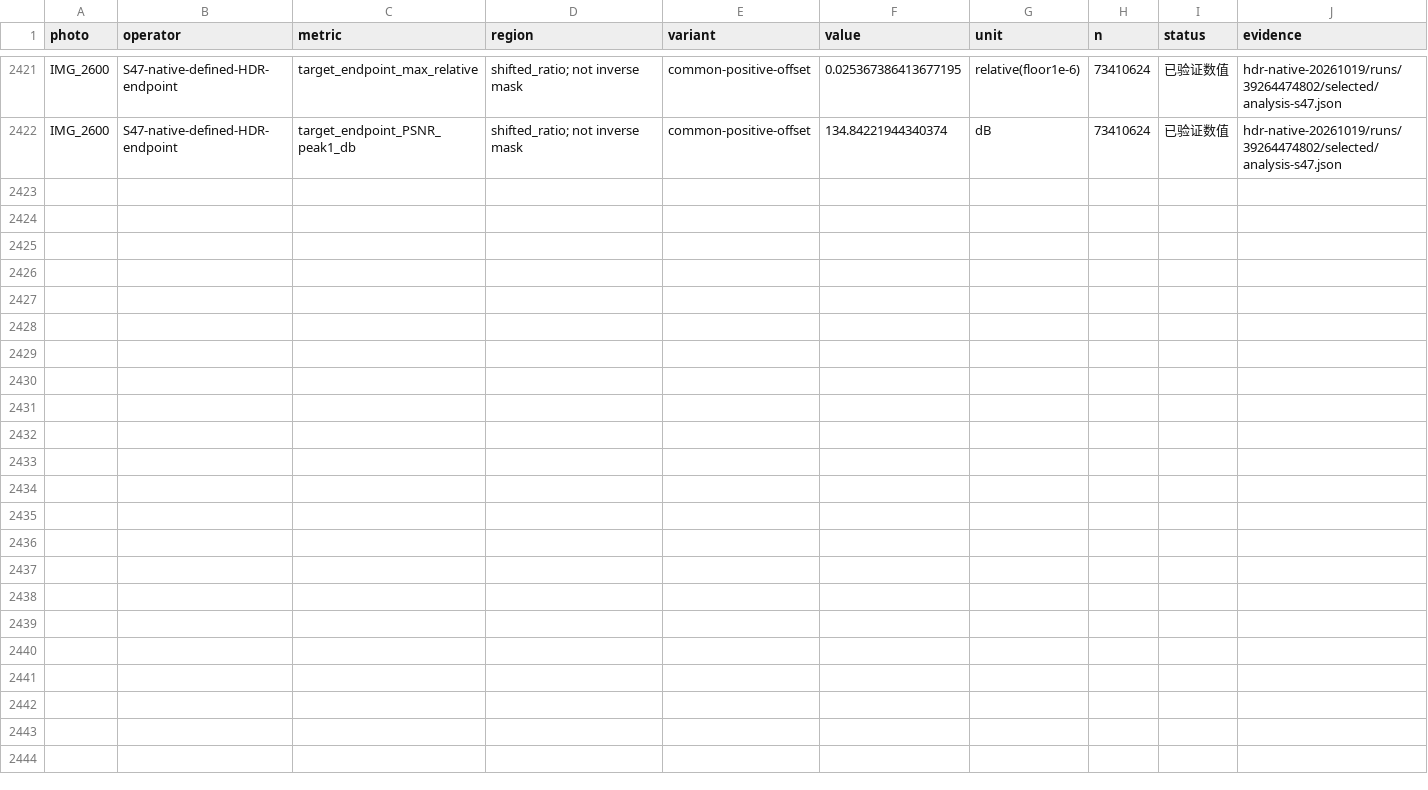
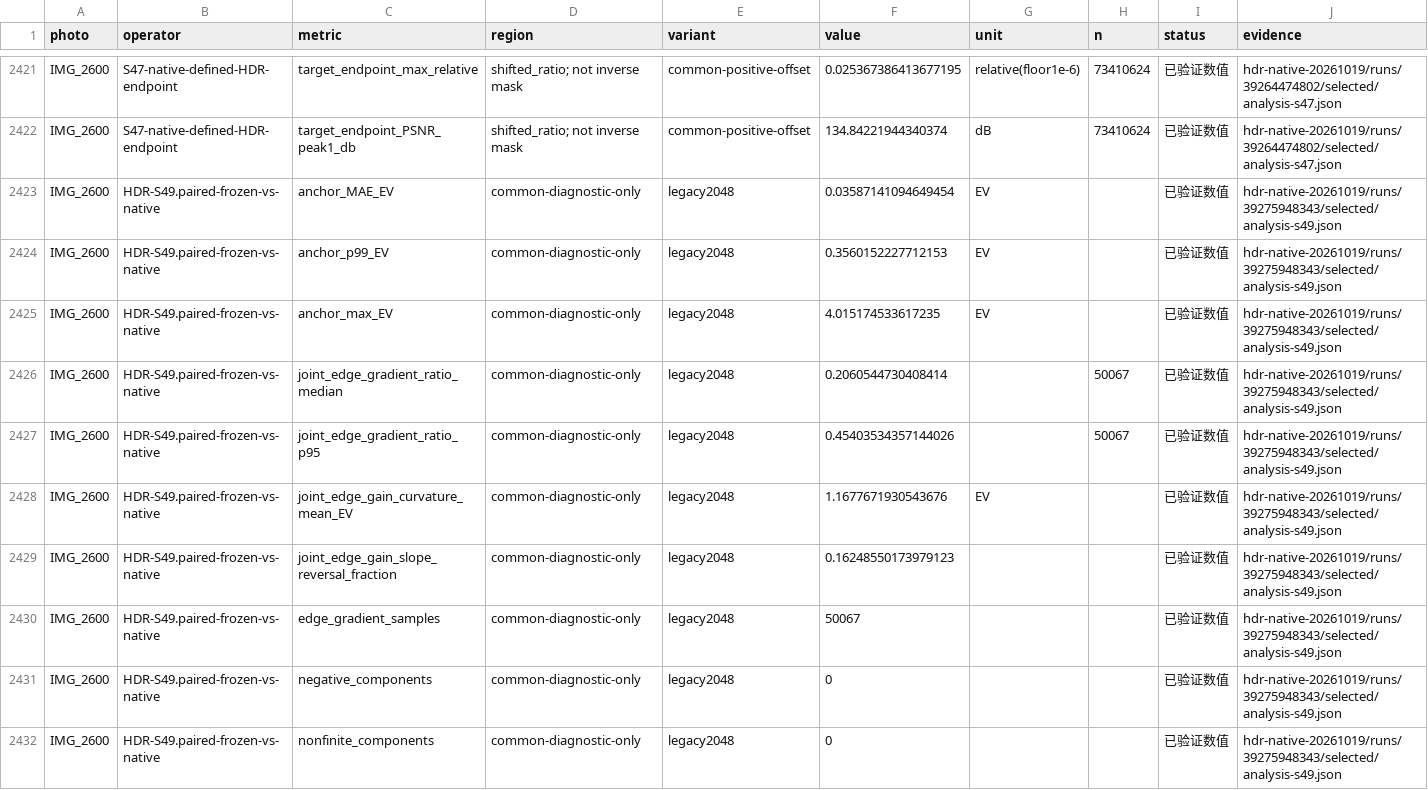
Before and after one commit to 21Z121Z1/Photographic_Style_Research, a CSV file: research/hdr-native/errors.csv, drawn as a sheet; only a part is shown, gaps mark what is left out; the diff covers the shown part only; the diff names each change by its address in the sheet, - before the commit and + after, or states it on an @@ line.

Commit message:
Record paired Apple upsampling tradeoff and probe finite offset gain-map collisions

```diff
--- a/research/hdr-native/errors.csv
+++ b/research/hdr-native/errors.csv
+row 2423: IMG_2600 | HDR-S49.paired-frozen-vs-native | anchor_MAE_EV | common-diagnostic-only | legacy2048 | 0.03587141094649454 | EV |  | 已验证数值 | hdr-native-20261019/runs/39275948343/selected/analysis-s49.json
+row 2424: IMG_2600 | HDR-S49.paired-frozen-vs-native | anchor_p99_EV | common-diagnostic-only | legacy2048 | 0.3560152227712153 | EV |  | 已验证数值 | hdr-native-20261019/runs/39275948343/selected/analysis-s49.json
+row 2425: IMG_2600 | HDR-S49.paired-frozen-vs-native | anchor_max_EV | common-diagnostic-only | legacy2048 | 4.015174533617235 | EV |  | 已验证数值 | hdr-native-20261019/runs/39275948343/selected/analysis-s49.json
+row 2426: IMG_2600 | HDR-S49.paired-frozen-vs-native | joint_edge_gradient_ratio_median | common-diagnostic-only | legacy2048 | 0.2060544730408414 |  | 50067 | 已验证数值 | hdr-native-20261019/runs/39275948343/selected/analysis-s49.json
+row 2427: IMG_2600 | HDR-S49.paired-frozen-vs-native | joint_edge_gradient_ratio_p95 | common-diagnostic-only | legacy2048 | 0.45403534357144026 |  | 50067 | 已验证数值 | hdr-native-20261019/runs/39275948343/selected/analysis-s49.json
+row 2428: IMG_2600 | HDR-S49.paired-frozen-vs-native | joint_edge_gain_curvature_mean_EV | common-diagnostic-only | legacy2048 | 1.1677671930543676 | EV |  | 已验证数值 | hdr-native-20261019/runs/39275948343/selected/analysis-s49.json
+row 2429: IMG_2600 | HDR-S49.paired-frozen-vs-native | joint_edge_gain_slope_reversal_fraction | common-diagnostic-only | legacy2048 | 0.16248550173979123 |  |  | 已验证数值 | hdr-native-20261019/runs/39275948343/selected/analysis-s49.json
+row 2430: IMG_2600 | HDR-S49.paired-frozen-vs-native | edge_gradient_samples | common-diagnostic-only | legacy2048 | 50067 |  |  | 已验证数值 | hdr-native-20261019/runs/39275948343/selected/analysis-s49.json
+row 2431: IMG_2600 | HDR-S49.paired-frozen-vs-native | negative_components | common-diagnostic-only | legacy2048 | 0 |  |  | 已验证数值 | hdr-native-20261019/runs/39275948343/selected/analysis-s49.json
+row 2432: IMG_2600 | HDR-S49.paired-frozen-vs-native | nonfinite_components | common-diagnostic-only | legacy2048 | 0 |  |  | 已验证数值 | hdr-native-20261019/runs/39275948343/selected/analysis-s49.json
```
Also changed, not shown: 10 added rows elsewhere in this file, 31 other files.
